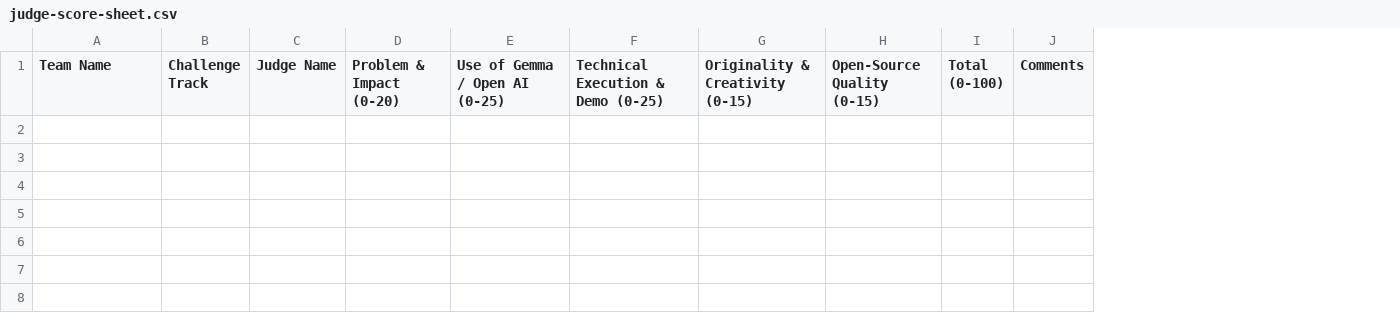
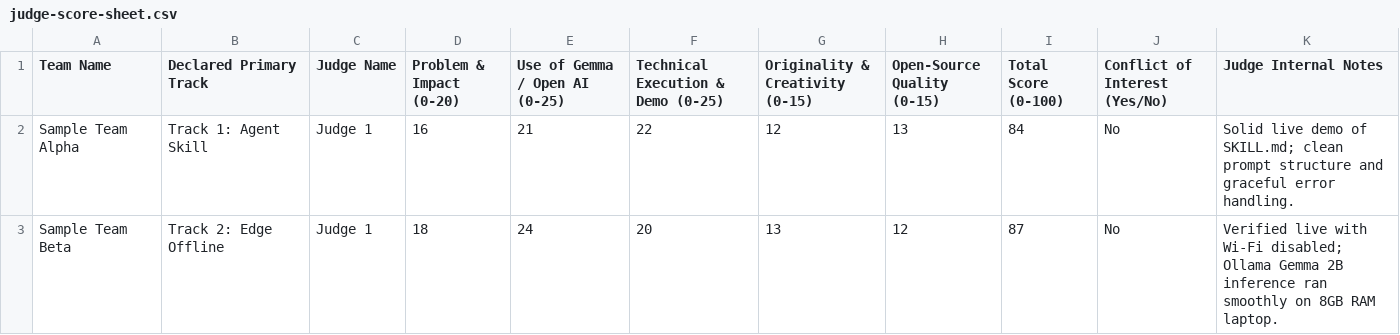
Before and after one commit to ITech-Club-zetech-University/hacktoberfest, a CSV file: templates/judge-score-sheet.csv, drawn as a sheet; removed rows and columns are numbered as before the commit, all else as after; the diff names each change by its address in the sheet, - before the commit and + after, or states it on an @@ line.

Commit message:
Harmonise rules, judging rubric, starter kit, and source register
- Validate technical resources, starter kit, and verified Gemma model tags
- Add organiser source register in references/source-register.md
- Add operational scoring anchors, score aggregation, and deterministic tie-breakers to judging.md
- Standardise award structure: local Top Three Overall and official MLH Best Open-Source AI Project
- Add 4-state preliminary eligibility checker and proportionate AI tool disclosures
- Align code of conduct and rules with current MLH policies

```diff
--- a/templates/judge-score-sheet.csv
+++ b/templates/judge-score-sheet.csv
-column B (Challenge Track), empty
+column B (Declared Primary Track), empty
-column I (Total (0-100)), empty
-column J (Comments), empty
+column I (Total Score (0-100)), empty
+column J (Conflict of Interest (Yes/No)), empty
+column K (Judge Internal Notes), empty
+row 2: Sample Team Alpha | Track 1: Agent Skill | Judge 1 | 16 | 21 | 22 | 12 | 13 | 84 | No | Solid live demo of SKILL.md; clean prompt structure and graceful error handling.
+row 3: Sample Team Beta | Track 2: Edge Offline | Judge 1 | 18 | 24 | 20 | 13 | 12 | 87 | No | Verified live with Wi-Fi disabled; Ollama Gemma 2B inference ran smoothly on 8GB RAM laptop.
```
Also changed, not shown: 14 other files.
